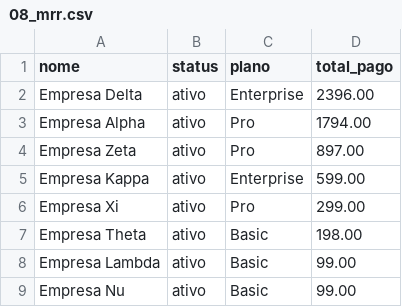
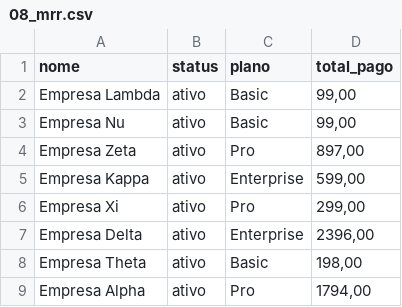
Before and after one commit to lucassdolci/Case-Financeiro, a CSV file: data/CSV/08_mrr.csv, drawn as a sheet.

```diff
--- a/data/CSV/08_mrr.csv
+++ b/data/CSV/08_mrr.csv
@@ -1,9 +1,9 @@
 nome,status,plano,total_pago
-"Empresa Delta",ativo,Enterprise,2396.00
-"Empresa Alpha",ativo,Pro,1794.00
-"Empresa Zeta",ativo,Pro,897.00
-"Empresa Kappa",ativo,Enterprise,599.00
-"Empresa Xi",ativo,Pro,299.00
-"Empresa Theta",ativo,Basic,198.00
-"Empresa Lambda",ativo,Basic,99.00
-"Empresa Nu",ativo,Basic,99.00
+"Empresa Lambda",ativo,Basic,"99,00"
+"Empresa Nu",ativo,Basic,"99,00"
+"Empresa Zeta",ativo,Pro,"897,00"
+"Empresa Kappa",ativo,Enterprise,"599,00"
+"Empresa Xi",ativo,Pro,"299,00"
+"Empresa Delta",ativo,Enterprise,"2396,00"
+"Empresa Theta",ativo,Basic,"198,00"
+"Empresa Alpha",ativo,Pro,"1794,00"
```
Also changed, not shown: data/CSV/05_receita_por_plano.csv, data/CSV/06_ltv_clientes.csv, 3 other files.
